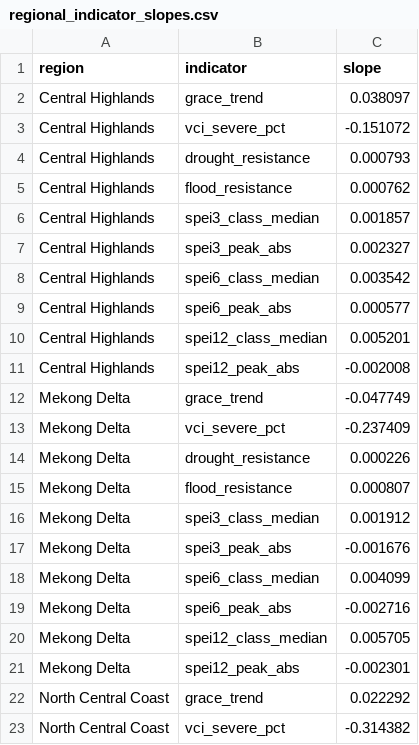
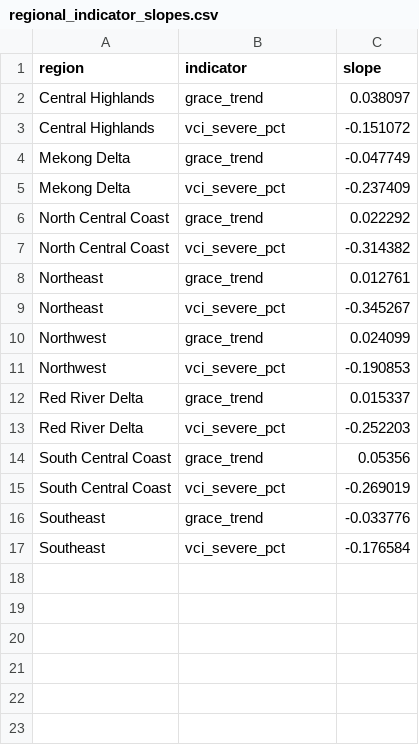
Before and after one commit to J-OFarrell/EcoFoodSystems-dashboard-development, a CSV file: assets/data/hanoi/resilience/precomputed_hanoi_climate_vars/regional_indicator_slopes.csv, drawn as a sheet; only a part is shown; the shorter side is filled out with more unchanged rows; the diff covers the shown part only.

```diff
--- a/assets/data/hanoi/resilience/precomputed_hanoi_climate_vars/regional_indicator_slopes.csv
+++ b/assets/data/hanoi/resilience/precomputed_hanoi_climate_vars/regional_indicator_slopes.csv
@@ -3,20 +3,4 @@ Central Highlands,grace_trend,0.038097
 Central Highlands,vci_severe_pct,-0.151072
-Central Highlands,drought_resistance,0.000793
-Central Highlands,flood_resistance,0.000762
-Central Highlands,spei3_class_median,0.001857
-Central Highlands,spei3_peak_abs,0.002327
-Central Highlands,spei6_class_median,0.003542
-Central Highlands,spei6_peak_abs,0.000577
-Central Highlands,spei12_class_median,0.005201
-Central Highlands,spei12_peak_abs,-0.002008
 Mekong Delta,grace_trend,-0.047749
 Mekong Delta,vci_severe_pct,-0.237409
-Mekong Delta,drought_resistance,0.000226
-Mekong Delta,flood_resistance,0.000807
-Mekong Delta,spei3_class_median,0.001912
-Mekong Delta,spei3_peak_abs,-0.001676
-Mekong Delta,spei6_class_median,0.004099
-Mekong Delta,spei6_peak_abs,-0.002716
-Mekong Delta,spei12_class_median,0.005705
-Mekong Delta,spei12_peak_abs,-0.002301
 North Central Coast,grace_trend,0.022292
```
Also changed, not shown: 48 removed rows elsewhere in this file, 18 other files.
